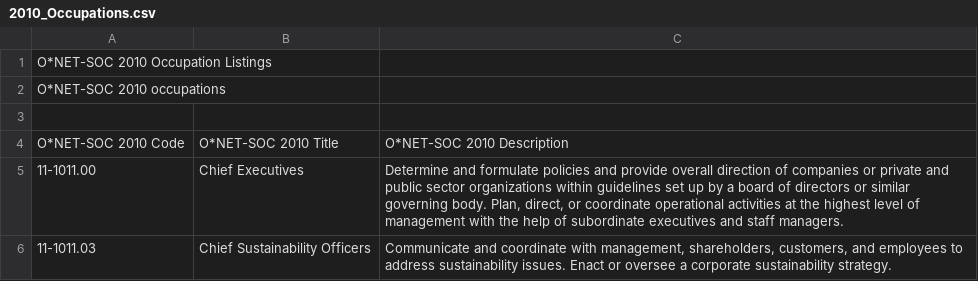
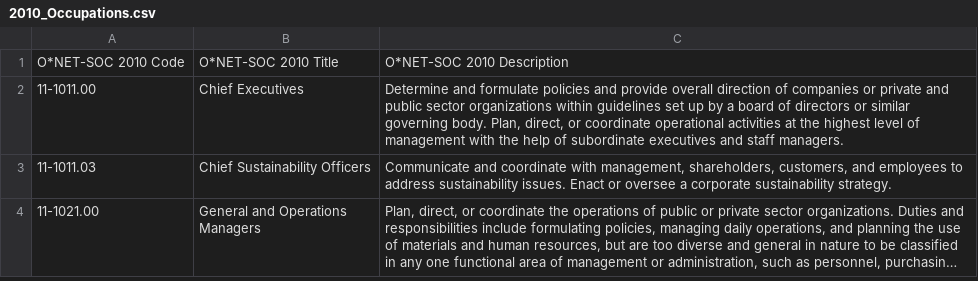
Before and after one commit to ApprenticeshipStandardsDotOrg/ApprenticeshipStandardsDotOrg, a CSV file: lib/tasks/files/2010_Occupations.csv, drawn as a sheet; only a part is shown; the shorter side is filled out with more unchanged rows; long unchanged cells end in …; the diff names each change by its address in the sheet, - before the commit and + after, or states it on an @@ line.

```diff
--- a/lib/tasks/files/2010_Occupations.csv
+++ b/lib/tasks/files/2010_Occupations.csv
-row 1: O*NET-SOC 2010 Occupation Listings
-row 2: O*NET-SOC 2010 occupations
-row 3: (empty)
```
Also changed, not shown: lib/tasks/files/2000_Occupations.csv, lib/tasks/files/2006_Occupations.csv, 1 other file.
